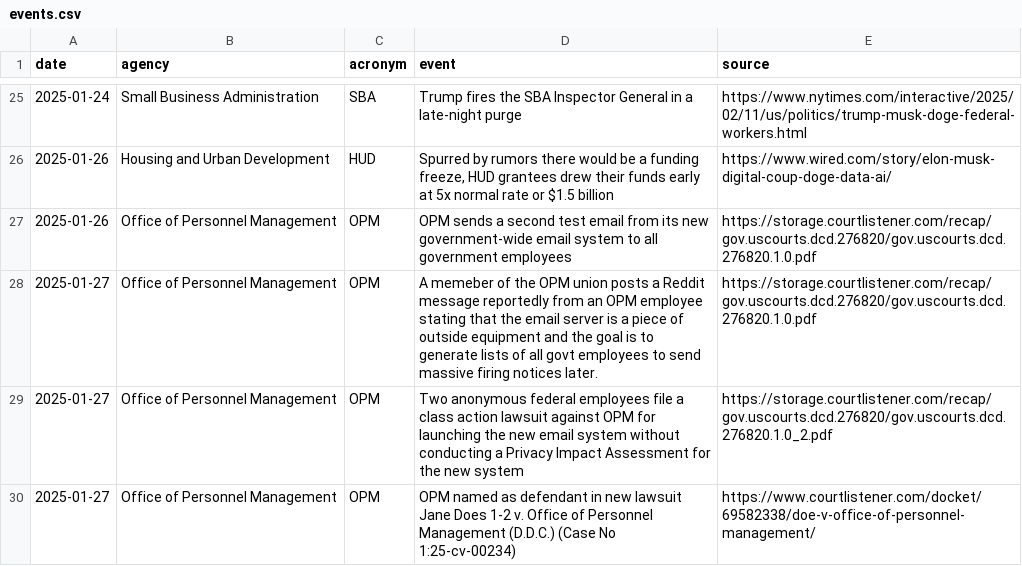
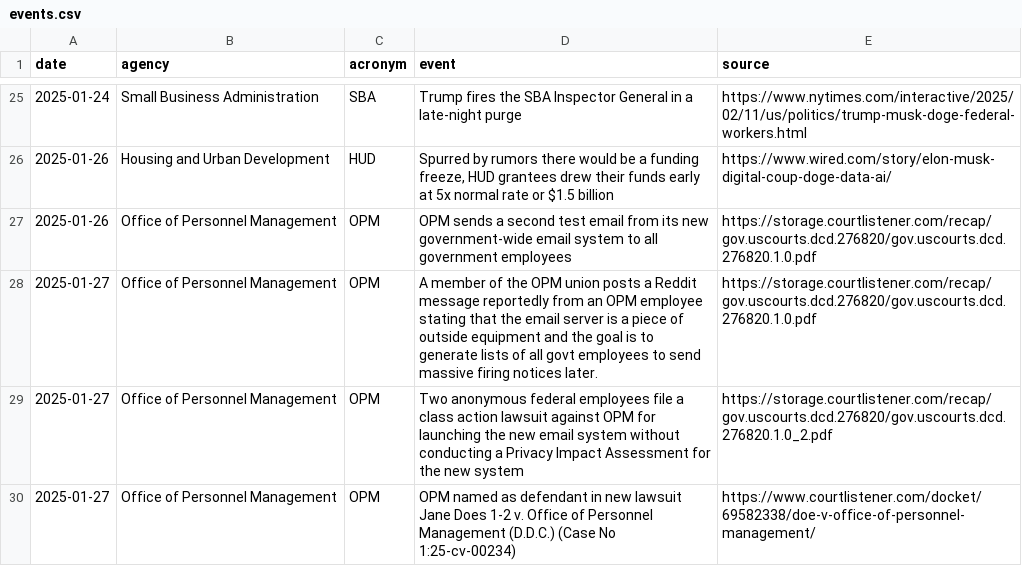
Before and after one commit to harrisj/trump_data, a CSV file: it_modernization/events.csv, drawn as a sheet; only a part is shown, gaps mark what is left out.

Commit message:
Fixed a typo in the modernization.yaml

```diff
--- a/it_modernization/events.csv
+++ b/it_modernization/events.csv
@@ -27,3 +27,3 @@ date,agency,acronym,event,source
 2025-01-26,Office of Personnel Management,OPM,OPM sends a second test email from its new government-wide email system to all government employees,https://storage.courtlistener.com/recap/gov.uscourts.dcd.276820/gov.uscourts.dcd.276820.1.0.pdf
-2025-01-27,Office of Personnel Management,OPM,A memeber of the OPM union posts a Reddit message reportedly from an OPM employee stating that the email server is a piece of outside equipment and the goal is to generate lists of all govt employees to send massive firing notices later.,https://storage.courtlistener.com/recap/gov.uscourts.dcd.276820/gov.uscourts.dcd.276820.1.0.pdf
+2025-01-27,Office of Personnel Management,OPM,A member of the OPM union posts a Reddit message reportedly from an OPM employee stating that the email server is a piece of outside equipment and the goal is to generate lists of all govt employees to send massive firing notices later.,https://storage.courtlistener.com/recap/gov.uscourts.dcd.276820/gov.uscourts.dcd.276820.1.0.pdf
 2025-01-27,Office of Personnel Management,OPM,Two anonymous federal employees file a class action lawsuit against OPM for launching the new email system without conducting a Privacy Impact Assessment for the new system,https://storage.courtlistener.com/recap/gov.uscourts.dcd.276820/gov.uscourts.dcd.276820.1.0_2.pdf
```
Also changed, not shown: 1 other file.
